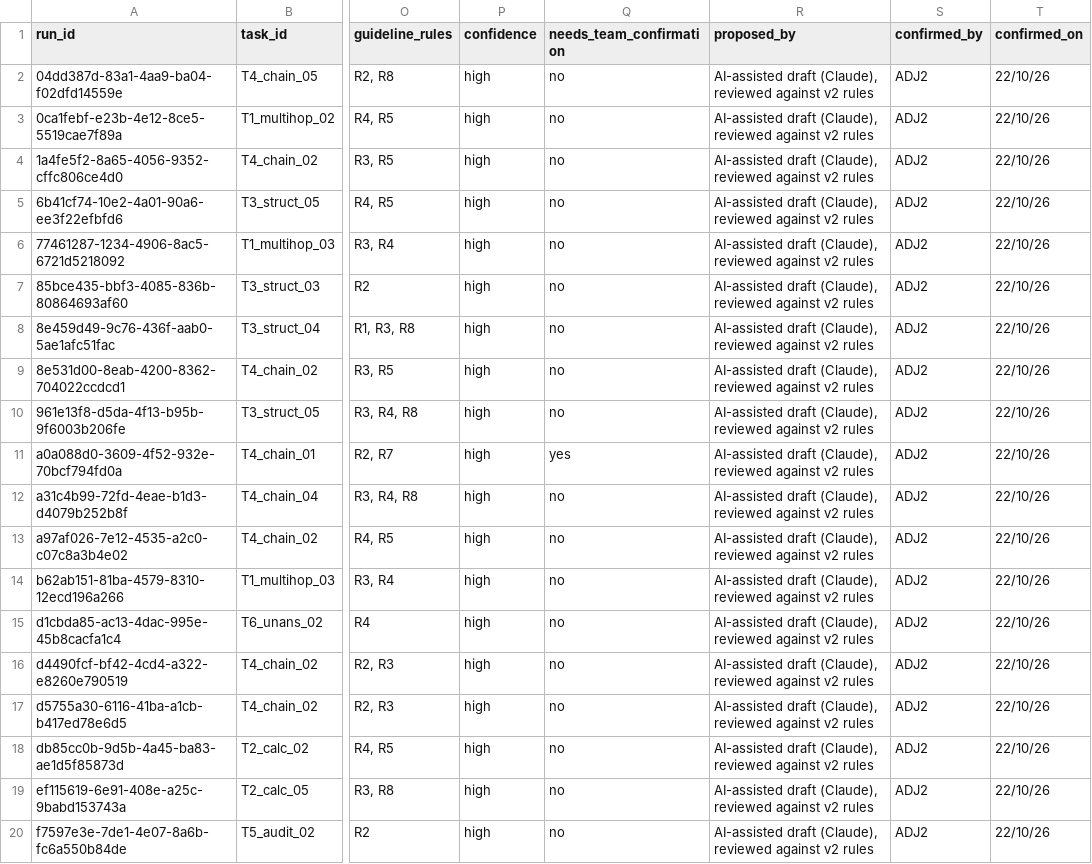
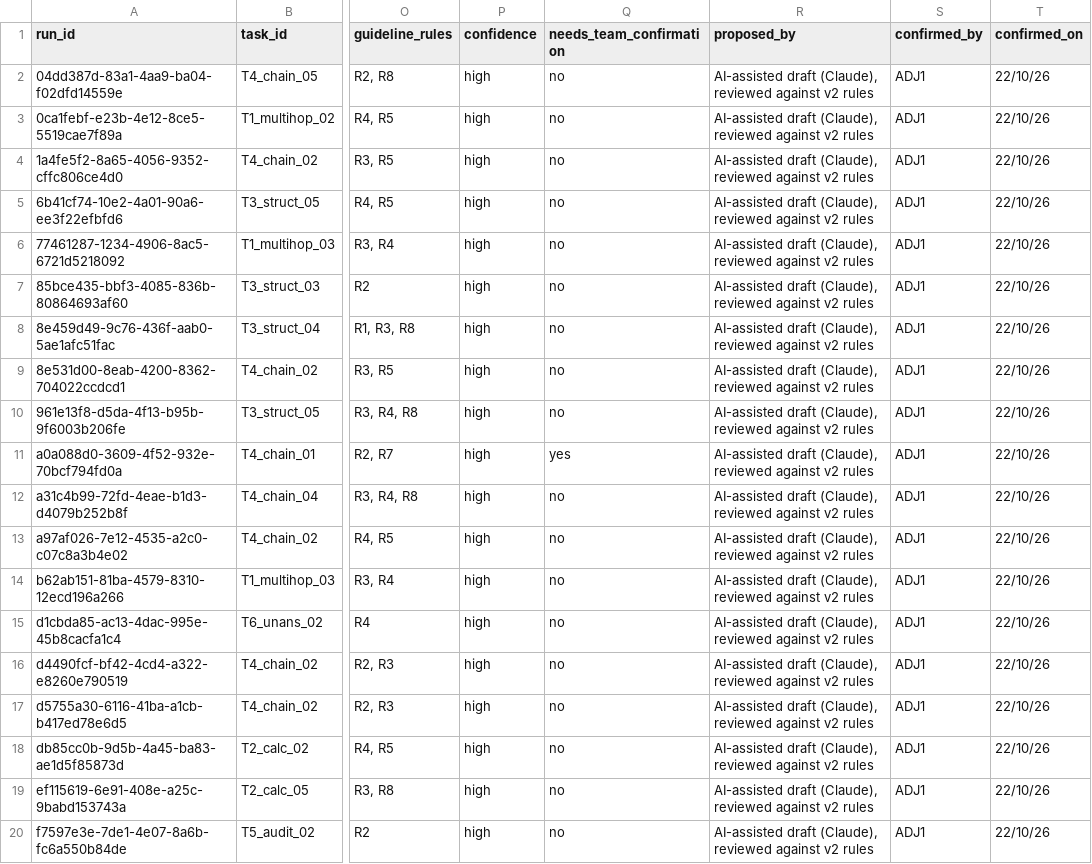
Before and after one commit to VedantSharan/AgentEvalOps, a CSV file: supporting_files/agreement/round2/adjudication_round2.csv, drawn as a sheet; only a part is shown, gaps mark what is left out; the diff names each change by its address in the sheet, - before the commit and + after, or states it on an @@ line.

Commit message:
Part C: round-2 agreement, adjudication, detectors; Part D: AL rerun on both rounds

```diff
--- a/supporting_files/agreement/round2/adjudication_round2.csv
+++ b/supporting_files/agreement/round2/adjudication_round2.csv
-S2:S20 (confirmed_by): ADJ2
+S2:S20 (confirmed_by): ADJ1
```
